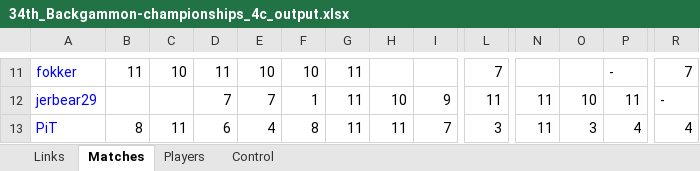
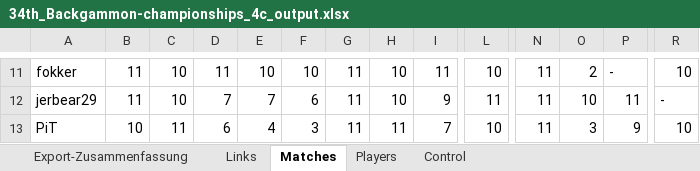
Before and after one commit to andreas0305B/BG_Dashboard, an Excel workbook: 34th_Backgammon-championships_4c_output.xlsx, sheet Matches, drawn as a sheet; only a part is shown, gaps mark what is left out; values as stored, in another font and other column widths than the file's, no borders; the diff covers the shown part only; the diff names each change by its address in the sheet, - before the commit and + after, or states it on an @@ line.

```diff
--- a/34th_Backgammon-championships_4c_output.xlsx (sheet Matches)
+++ b/34th_Backgammon-championships_4c_output.xlsx (sheet Matches)
+sheet tab: Export-Zusammenfassung
-A11:A13 text colour: #0000FF
+A11:A13 text colour: black
-H11: (empty)
+H11: 10
-I11: (empty)
+I11: 11
-L11: 7
+L11: 10
-N11: (empty)
+N11: 11
-O11: (empty)
+O11: 2
-R11: 7
+R11: 10
-B12: (empty)
+B12: 11
-C12: (empty)
+C12: 10
-F12: 1
+F12: 6
-B13: 8
+B13: 10
-F13: 8
+F13: 3
-L13: 3
+L13: 10
-P13: 4
+P13: 9
-R13: 4
+R13: 10
```
Also changed, not shown: 31 edited cells and cell formats elsewhere in this sheet, sheet Links, sheet Players.
